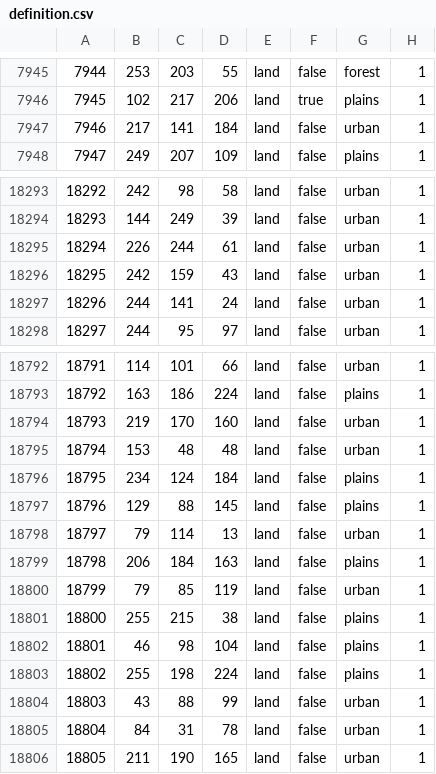
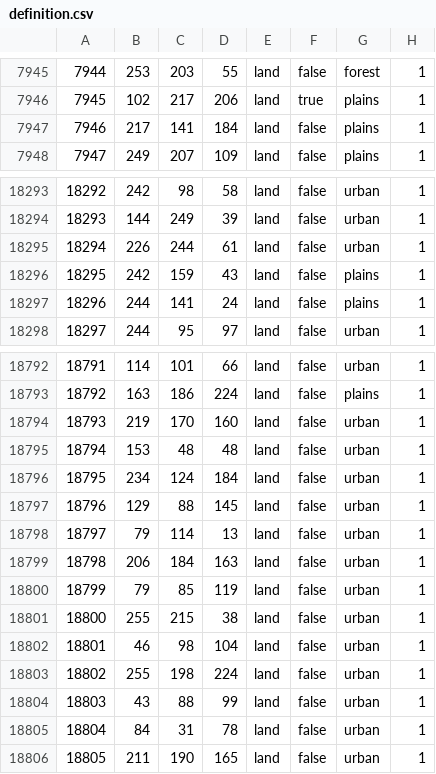
Before and after one commit to East-Showdown/East-Showdown, a CSV file: map/definition.csv, drawn as a sheet; only a part is shown, gaps mark what is left out.

Commit message:
Поправил террейн

```diff
--- a/map/definition.csv
+++ b/map/definition.csv
@@ -7946,3 +7946,3 @@
 7945;102;217;206;land;true;plains;1
-7946;217;141;184;land;false;urban;1
+7946;217;141;184;land;false;plains;1
 7947;249;207;109;land;false;plains;1
@@ -18295,4 +18295,4 @@
 18294;226;244;61;land;false;urban;1
-18295;242;159;43;land;false;urban;1
-18296;244;141;24;land;false;urban;1
+18295;242;159;43;land;false;plains;1
+18296;244;141;24;land;false;plains;1
 18297;244;95;97;land;false;urban;1
@@ -18795,10 +18795,10 @@
 18794;153;48;48;land;false;urban;1
-18795;234;124;184;land;false;plains;1
-18796;129;88;145;land;false;plains;1
+18795;234;124;184;land;false;urban;1
+18796;129;88;145;land;false;urban;1
 18797;79;114;13;land;false;urban;1
-18798;206;184;163;land;false;plains;1
+18798;206;184;163;land;false;urban;1
 18799;79;85;119;land;false;urban;1
-18800;255;215;38;land;false;plains;1
-18801;46;98;104;land;false;plains;1
-18802;255;198;224;land;false;plains;1
+18800;255;215;38;land;false;urban;1
+18801;46;98;104;land;false;urban;1
+18802;255;198;224;land;false;urban;1
 18803;43;88;99;land;false;urban;1
```
